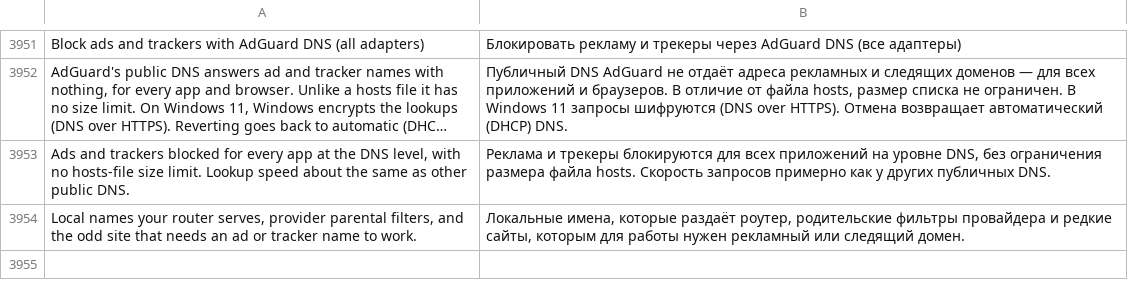
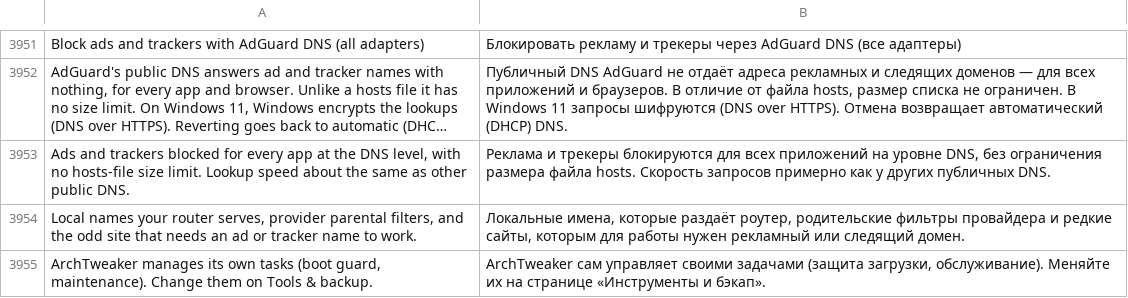
Before and after one commit to arttnomadd/ArchTweaker, a TSV file: lang/ru.tsv, drawn as a sheet; only a part is shown, gaps mark what is left out; long unchanged cells end in ….

```diff
--- a/lang/ru.tsv
+++ b/lang/ru.tsv
@@ -3954 +3954,2 @@ Ads and trackers blocked for every app at the DNS level, with no hosts-file size
 Local names your router serves, provider parental filters, and the odd site that needs an ad or tracker name to work.	Локальные имена, которые раздаёт роутер, родительские фильтры провайдера и редкие сайты, которым для работы нужен рекламный или следящий домен.
+ArchTweaker manages its own tasks (boot guard, maintenance). Change them on Tools & backup.	ArchTweaker сам управляет своими задачами (защита загрузки, обслуживание). Меняйте их на странице «Инструменты и бэкап».
```
Also changed, not shown: 6 other files.
